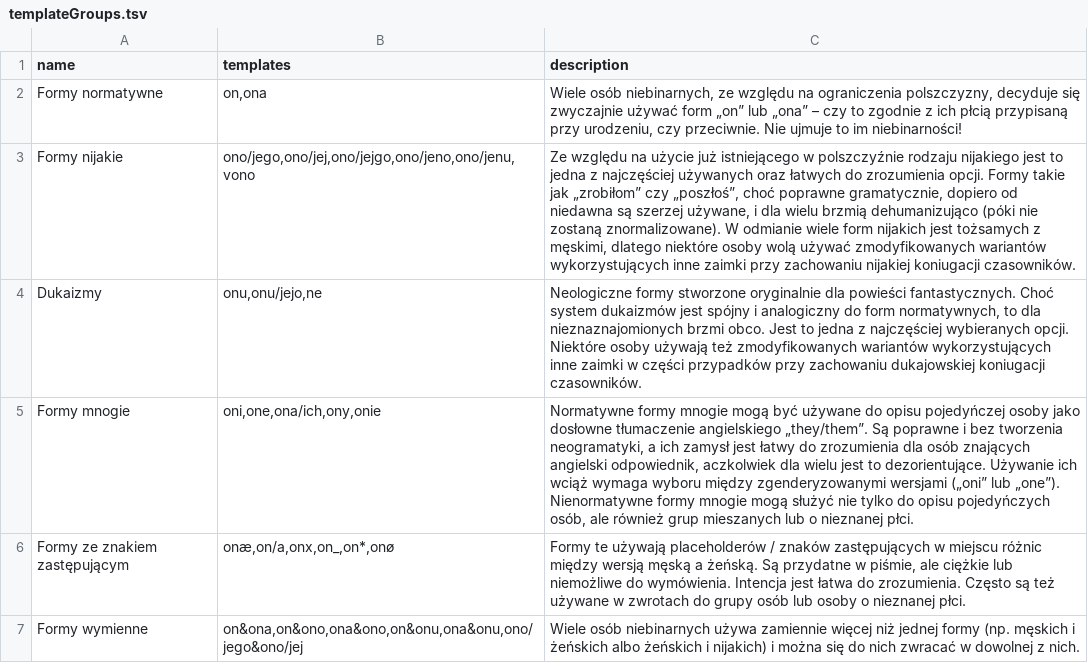
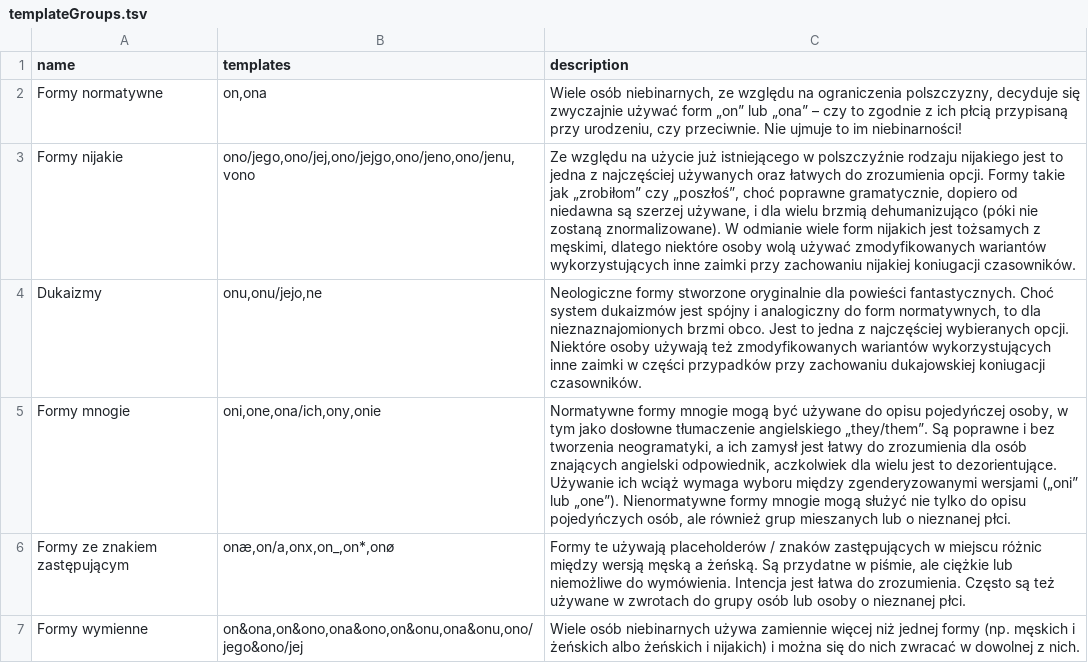
Before and after one commit to zlomenina/zajmena, a TSV file: data/templateGroups.tsv, drawn as a sheet.

Commit message:
[groups]

```diff
--- a/data/templateGroups.tsv
+++ b/data/templateGroups.tsv
@@ -4,3 +4,3 @@ Formy nijakie	ono/jego,ono/jej,ono/jejgo,ono/jeno,ono/jenu,vono	Ze względu na u
 Dukaizmy	onu,onu/jejo,ne	Neologiczne formy stworzone oryginalnie dla powieści fantastycznych. Choć system dukaizmów jest spójny i analogiczny do form normatywnych, to dla nieznaznajomionych brzmi obco. Jest to jedna z najczęściej wybieranych opcji. Niektóre osoby używają też zmodyfikowanych wariantów wykorzystujących inne zaimki w części przypadków przy zachowaniu dukajowskiej koniugacji czasowników.
-Formy mnogie	oni,one,ona/ich,ony,onie	Normatywne formy mnogie mogą być używane do opisu pojedyńczej osoby jako dosłowne tłumaczenie angielskiego „they/them”. Są poprawne i bez tworzenia neogramatyki, a ich zamysł jest łatwy do zrozumienia dla osób znających angielski odpowiednik, aczkolwiek dla wielu jest to dezorientujące. Używanie ich wciąż wymaga wyboru między zgenderyzowanymi wersjami („oni” lub „one”). Nienormatywne formy mnogie mogą służyć nie tylko do opisu pojedyńczych osób, ale również grup mieszanych lub o nieznanej płci.
+Formy mnogie	oni,one,ona/ich,ony,onie	Normatywne formy mnogie mogą być używane do opisu pojedyńczej osoby, w tym jako dosłowne tłumaczenie angielskiego „they/them”. Są poprawne i bez tworzenia neogramatyki, a ich zamysł jest łatwy do zrozumienia dla osób znających angielski odpowiednik, aczkolwiek dla wielu jest to dezorientujące. Używanie ich wciąż wymaga wyboru między zgenderyzowanymi wersjami („oni” lub „one”). Nienormatywne formy mnogie mogą służyć nie tylko do opisu pojedyńczych osób, ale również grup mieszanych lub o nieznanej płci.
 Formy ze znakiem zastępującym	onæ,on/a,onx,on_,on*,onø	Formy te używają placeholderów / znaków zastępujących w miejscu różnic między wersją męską a żeńską. Są przydatne w piśmie, ale ciężkie lub niemożliwe do wymówienia. Intencja jest łatwa do zrozumienia. Często są też używane w zwrotach do grupy osób lub osoby o nieznanej płci.
```
